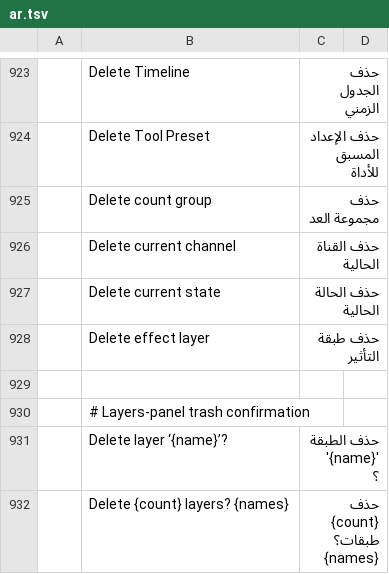
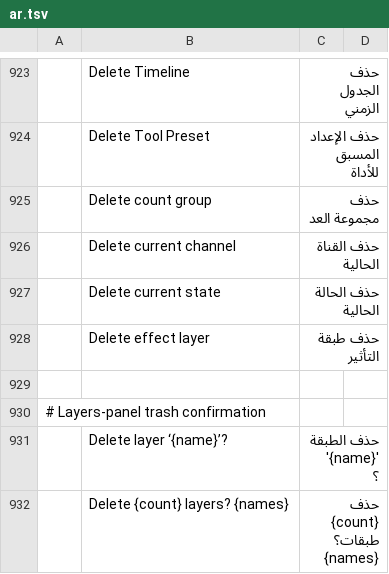
Before and after one commit to 0x524c/photocraft, a TSV file: crates/ui-egui/src/i18n/ar.tsv, drawn as a sheet; only a part is shown, gaps mark what is left out; removed rows and columns are numbered as before the commit, all else as after; the diff names each change by its address in the sheet, - before the commit and + after, or states it on an @@ line.

Commit message:
Update ar.tsv

```diff
--- a/crates/ui-egui/src/i18n/ar.tsv
+++ b/crates/ui-egui/src/i18n/ar.tsv
-row 930:  | # Layers-panel trash confirmation
+row 930: # Layers-panel trash confirmation
```
